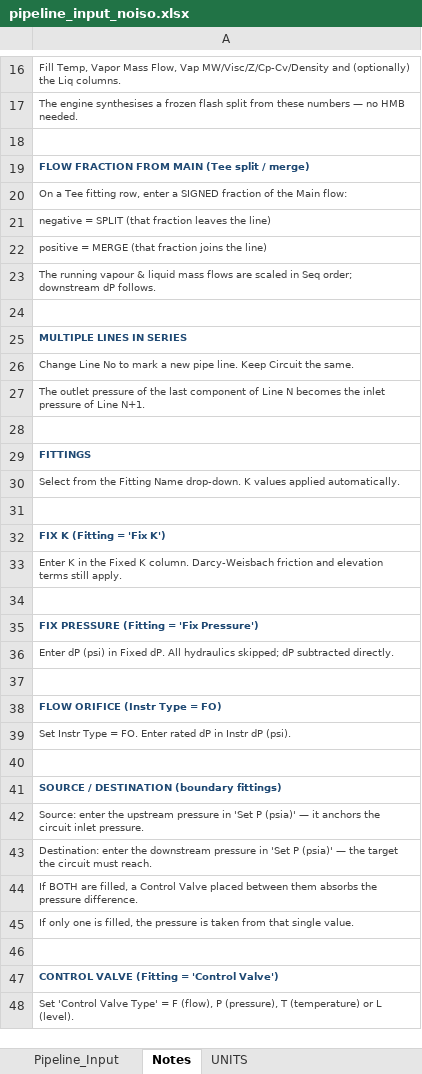
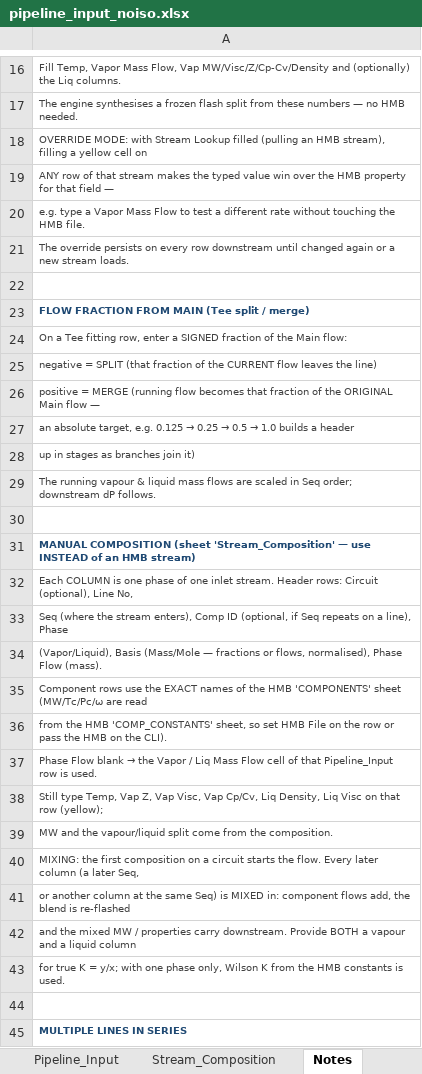
Before and after one commit to ipratikmenon/procalc, an Excel workbook: Hydraulics/pipeline_input_noiso.xlsx, sheet Notes, drawn as a sheet; only a part is shown, gaps mark what is left out; the shorter side is filled out with more unchanged rows; values as stored, in another font and other column widths than the file's, no borders; addresses are those after the commit; the diff covers the shown part only; the diff names each change by its address in the sheet, - before the commit and + after, or states it on an @@ line.

```diff
--- a/Hydraulics/pipeline_input_noiso.xlsx (sheet Notes)
+++ b/Hydraulics/pipeline_input_noiso.xlsx (sheet Notes)
+sheet tab: Stream_Composition
+row 18: OVERRIDE MODE: with Stream Lookup filled (pulling an HMB stream), filling a yellow cell on
+row 19: ANY row of that stream makes the typed value win over the HMB property for that field —
+row 20: e.g. type a Vapor Mass Flow to test a different rate without touching the HMB file.
+row 21: The override persists on every row downstream until changed again or a new stream loads.
-A25: …(that fraction leaves the…
+A25: …(that fraction of the CURRENT flow leaves the…
-A26: …= MERGE (that fraction joins the line)
+A26: …= MERGE (running flow becomes that fraction of the ORIGINAL Main flow —
+row 27: an absolute target, e.g. 0.125 → 0.25 → 0.5 → 1.0 builds a header
+row 28: up in stages as branches join it)
+row 30: (empty)
+row 31: MANUAL COMPOSITION (sheet 'Stream_Composition' — use INSTEAD of an HMB stream)
+row 32: Each COLUMN is one phase of one inlet stream. Header rows: Circuit (optional), Line No,
+row 33: Seq (where the stream enters), Comp ID (optional, if Seq repeats on a line), Phase
+row 34: (Vapor/Liquid), Basis (Mass/Mole — fractions or flows, normalised), Phase Flow (mass).
+row 35: Component rows use the EXACT names of the HMB 'COMPONENTS' sheet (MW/Tc/Pc/ω are read
+row 36: from the HMB 'COMP_CONSTANTS' sheet, so set HMB File on the row or pass the HMB on the CLI).
+row 37: Phase Flow blank → the Vapor / Liq Mass Flow cell of that Pipeline_Input row is used.
+row 38: Still type Temp, Vap Z, Vap Visc, Vap Cp/Cv, Liq Density, Liq Visc on that row (yellow);
+row 39: MW and the vapour/liquid split come from the composition.
+row 40: MIXING: the first composition on a circuit starts the flow. Every later column (a later Seq,
+row 41: or another column at the same Seq) is MIXED in: component flows add, the blend is re-flashed
+row 42: and the mixed MW / properties carry downstream. Provide BOTH a vapour and a liquid column
+row 43: for true K = y/x; with one phase only, Wilson K from the HMB constants is used.
```
Also changed, not shown: 16 added rows elsewhere in this sheet, sheet Pipeline_Input, 1 other file.
